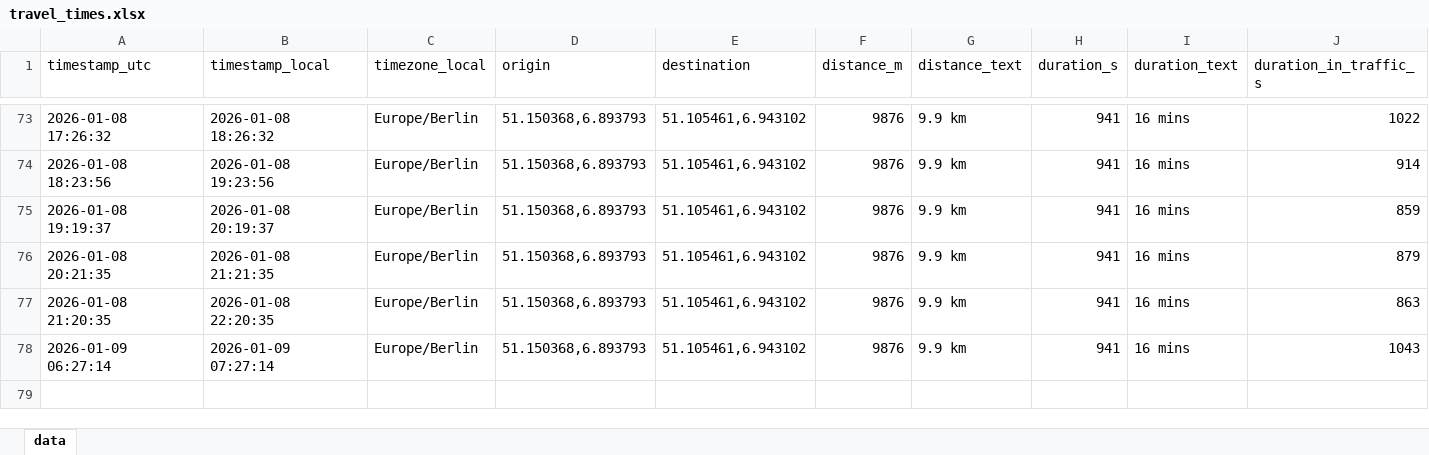
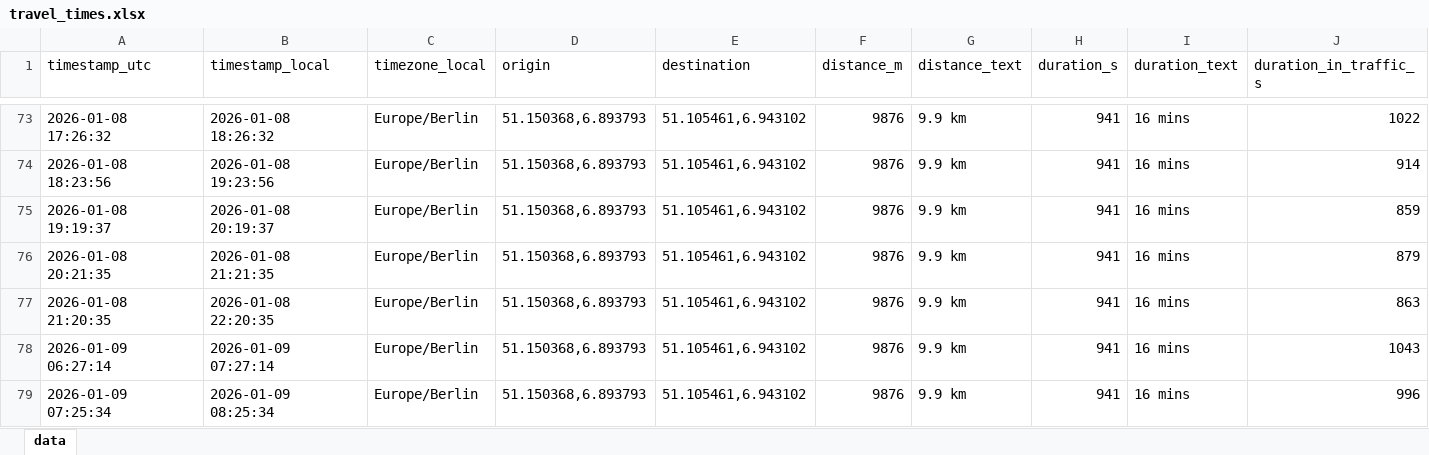
Before and after one commit to tobigrabosch-sketch/Fahrzeiten_new, an Excel workbook: data/travel_times.xlsx, sheet data, drawn as a sheet; only a part is shown, gaps mark what is left out; values as stored, in another font and other column widths than the file's, no borders; rows hold the shown columns only; the diff names each change by its address in the sheet, - before the commit and + after, or states it on an @@ line.

```diff
--- a/data/travel_times.xlsx (sheet data)
+++ b/data/travel_times.xlsx (sheet data)
+row 79: 2026-01-09 07:25:34 | 2026-01-09 08:25:34 | Europe/Berlin | 51.150368,6.893793 | 51.105461,6.943102 | 9876 | 9.9 km | 941 | 16 mins | 996
```
Also changed, not shown: 1 other file.
